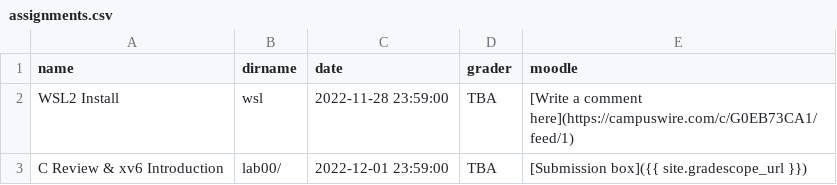
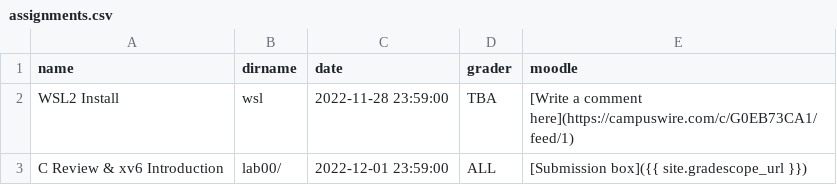
Before and after one commit to RHIT-CSSE/csse332, a CSV file: _data/assignments.csv, drawn as a sheet.

Commit message:
Added session 03 and some changes to the schedule and assignments pages.

```diff
--- a/_data/assignments.csv
+++ b/_data/assignments.csv
@@ -2,2 +2,2 @@ name,dirname,date,grader,moodle
 WSL2 Install,wsl,2022-11-28 23:59:00,TBA,[Write a comment here](https://campuswire.com/c/G0EB73CA1/feed/1)
-C Review & xv6 Introduction,lab00/,2022-12-01 23:59:00,TBA,[Submission box]({{ site.gradescope_url }})
+C Review & xv6 Introduction,lab00/,2022-12-01 23:59:00,ALL,[Submission box]({{ site.gradescope_url }})
```
Also changed, not shown: 4 other files.
